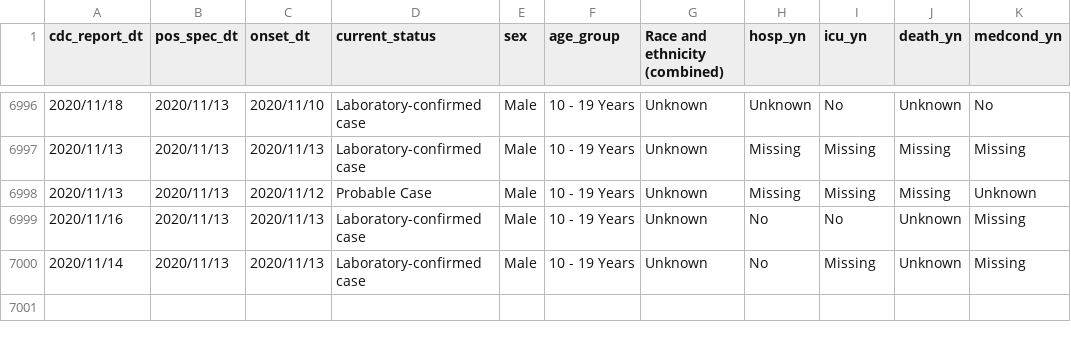
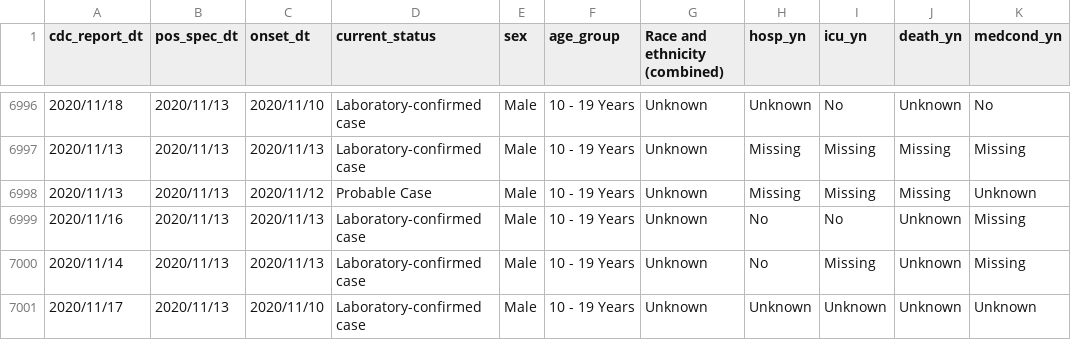
Before and after one commit to molereddy/postgres-performance-covid-data, a CSV file: data7.csv, drawn as a sheet; only a part is shown, gaps mark what is left out.

Commit message:
chnaged data file sizes, considering header

```diff
--- a/data7.csv
+++ b/data7.csv
@@ -7000 +7000,2 @@ cdc_report_dt,pos_spec_dt,onset_dt,current_status,sex,age_group,Race and ethnici
 2020/11/14,2020/11/13,2020/11/13,Laboratory-confirmed case,Male,10 - 19 Years,Unknown,No,Missing,Unknown,Missing
+2020/11/17,2020/11/13,2020/11/10,Laboratory-confirmed case,Male,10 - 19 Years,Unknown,Unknown,Unknown,Unknown,Unknown
```
Also changed, not shown: data6.csv, 3 other files.
